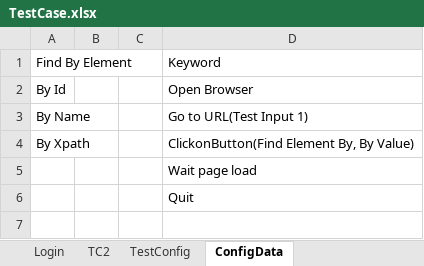
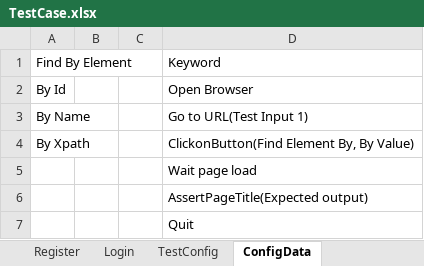
Before and after one commit to trung1987/seleniumkeyword, an Excel workbook: Test_Input/TestCase.xlsx, sheet ConfigData, drawn as a sheet; values as stored, in another font and other column widths than the file's, no borders; the diff names each change by its address in the sheet, - before the commit and + after, or states it on an @@ line.

```diff
--- a/Test_Input/TestCase.xlsx (sheet ConfigData)
+++ b/Test_Input/TestCase.xlsx (sheet ConfigData)
-sheet tab: TC2
+sheet tab: Register
+row 6:  |  |  | AssertPageTitle(Expected output)
```
Also changed, not shown: sheet Login, sheet TestConfig, 22 other files.
